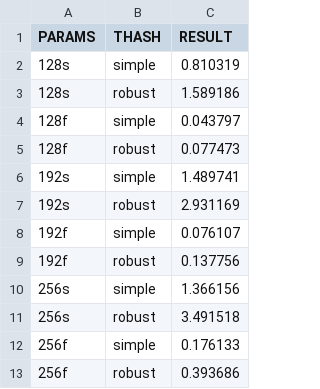
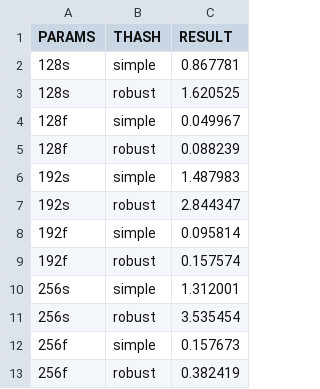
Before and after one commit to Seallver/SphincsplusSM3, a CSV file: TSS/benchmark_results.csv, drawn as a sheet.

```diff
--- a/TSS/benchmark_results.csv
+++ b/TSS/benchmark_results.csv
@@ -1,13 +1,13 @@
 PARAMS,THASH,RESULT
-128s,simple,0.810319
-128s,robust,1.589186
-128f,simple,0.043797
-128f,robust,0.077473
-192s,simple,1.489741
-192s,robust,2.931169
-192f,simple,0.076107
-192f,robust,0.137756
-256s,simple,1.366156
-256s,robust,3.491518
-256f,simple,0.176133
-256f,robust,0.393686
+128s,simple,0.867781
+128s,robust,1.620525
+128f,simple,0.049967
+128f,robust,0.088239
+192s,simple,1.487983
+192s,robust,2.844347
+192f,simple,0.095814
+192f,robust,0.157574
+256s,simple,1.312001
+256s,robust,3.535454
+256f,simple,0.157673
+256f,robust,0.382419
```
Also changed, not shown: 4 other files.
